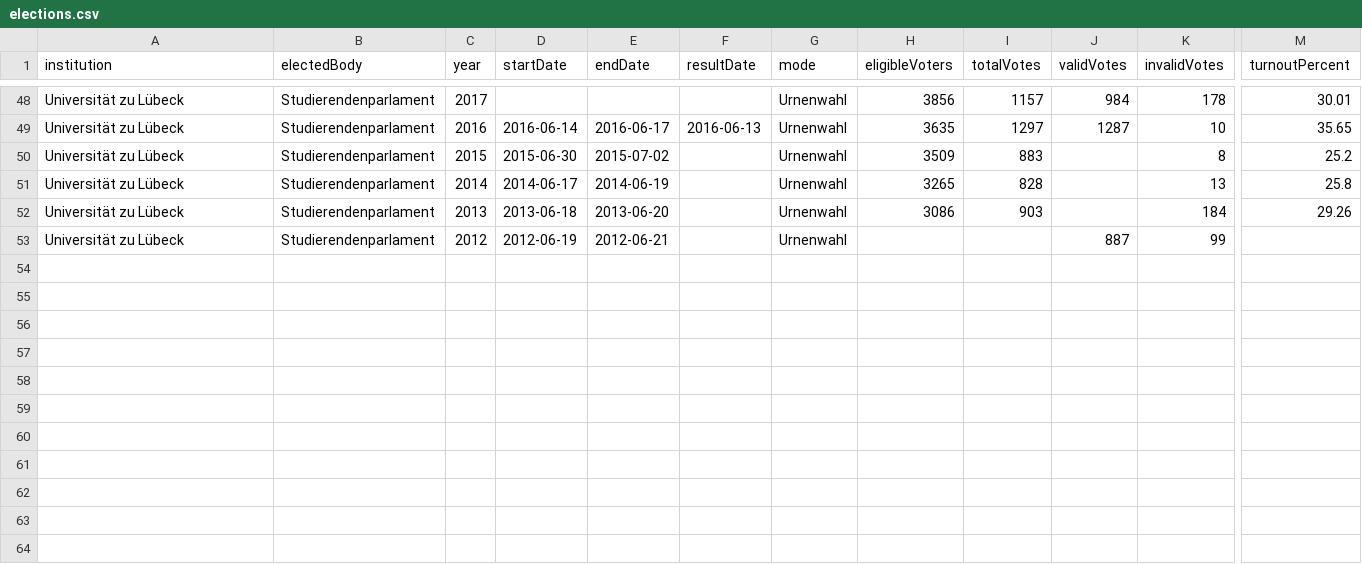
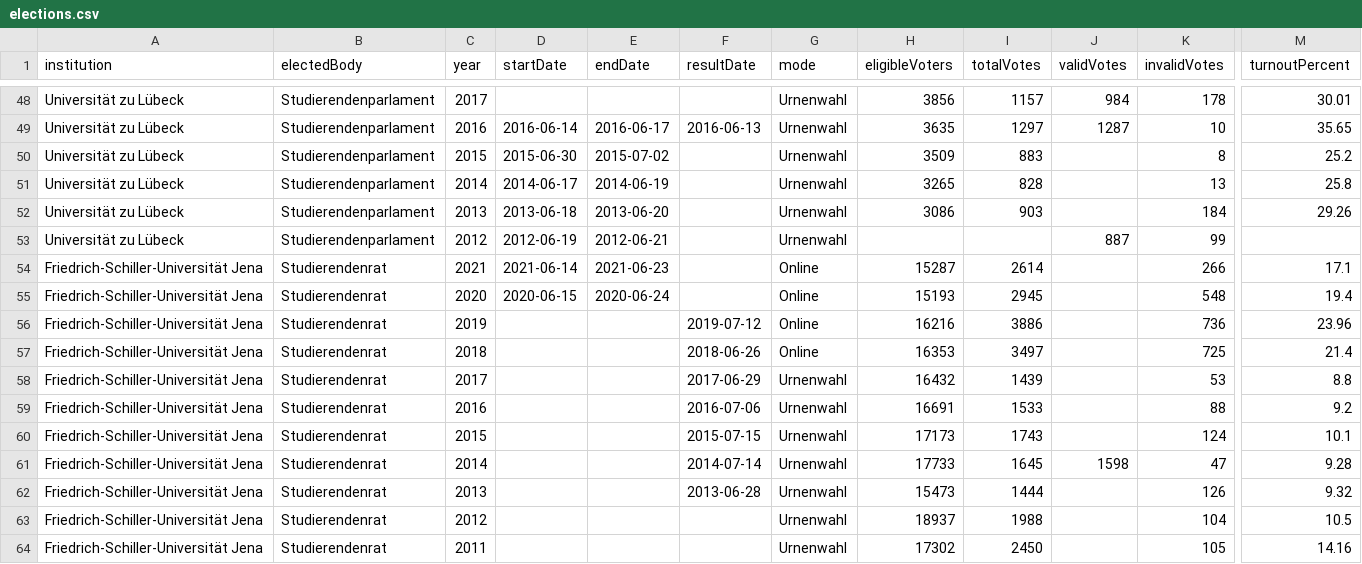
Before and after one commit to HSZemi/hochschulwahldaten, a CSV file: data/elections.csv, drawn as a sheet; only a part is shown, gaps mark what is left out; rows hold the shown columns only; the diff names each change by its address in the sheet, - before the commit and + after, or states it on an @@ line.

Commit message:
Add data
- for Friedrich-Schiller-Universität Jena

```diff
--- a/data/elections.csv
+++ b/data/elections.csv
+row 54: Friedrich-Schiller-Universität Jena | Studierendenrat | 2021 | 2021-06-14 | 2021-06-23 |  | Online | 15287 | 2614 |  | 266 | 17.1
+row 55: Friedrich-Schiller-Universität Jena | Studierendenrat | 2020 | 2020-06-15 | 2020-06-24 |  | Online | 15193 | 2945 |  | 548 | 19.4
+row 56: Friedrich-Schiller-Universität Jena | Studierendenrat | 2019 |  |  | 2019-07-12 | Online | 16216 | 3886 |  | 736 | 23.96
+row 57: Friedrich-Schiller-Universität Jena | Studierendenrat | 2018 |  |  | 2018-06-26 | Online | 16353 | 3497 |  | 725 | 21.4
+row 58: Friedrich-Schiller-Universität Jena | Studierendenrat | 2017 |  |  | 2017-06-29 | Urnenwahl | 16432 | 1439 |  | 53 | 8.8
+row 59: Friedrich-Schiller-Universität Jena | Studierendenrat | 2016 |  |  | 2016-07-06 | Urnenwahl | 16691 | 1533 |  | 88 | 9.2
+row 60: Friedrich-Schiller-Universität Jena | Studierendenrat | 2015 |  |  | 2015-07-15 | Urnenwahl | 17173 | 1743 |  | 124 | 10.1
+row 61: Friedrich-Schiller-Universität Jena | Studierendenrat | 2014 |  |  | 2014-07-14 | Urnenwahl | 17733 | 1645 | 1598 | 47 | 9.28
+row 62: Friedrich-Schiller-Universität Jena | Studierendenrat | 2013 |  |  | 2013-06-28 | Urnenwahl | 15473 | 1444 |  | 126 | 9.32
+row 63: Friedrich-Schiller-Universität Jena | Studierendenrat | 2012 |  |  |  | Urnenwahl | 18937 | 1988 |  | 104 | 10.5
+row 64: Friedrich-Schiller-Universität Jena | Studierendenrat | 2011 |  |  |  | Urnenwahl | 17302 | 2450 |  | 105 | 14.16
```
Also changed, not shown: data/sources.csv.
